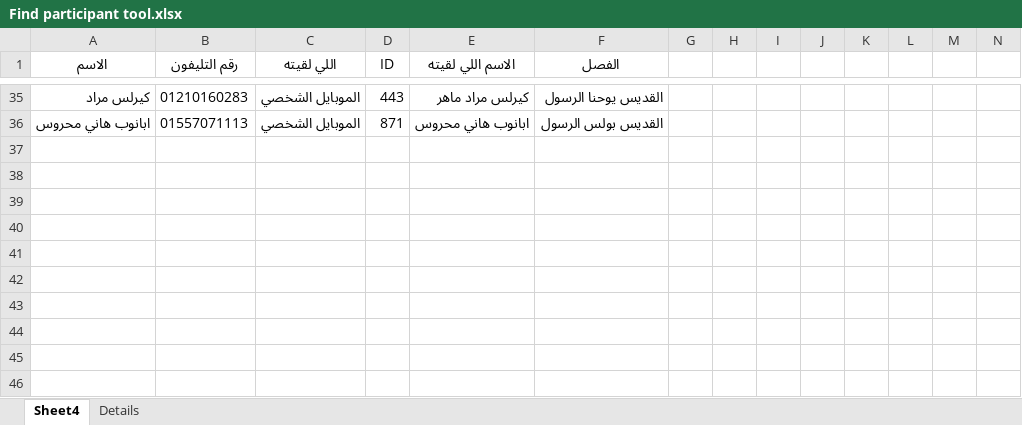
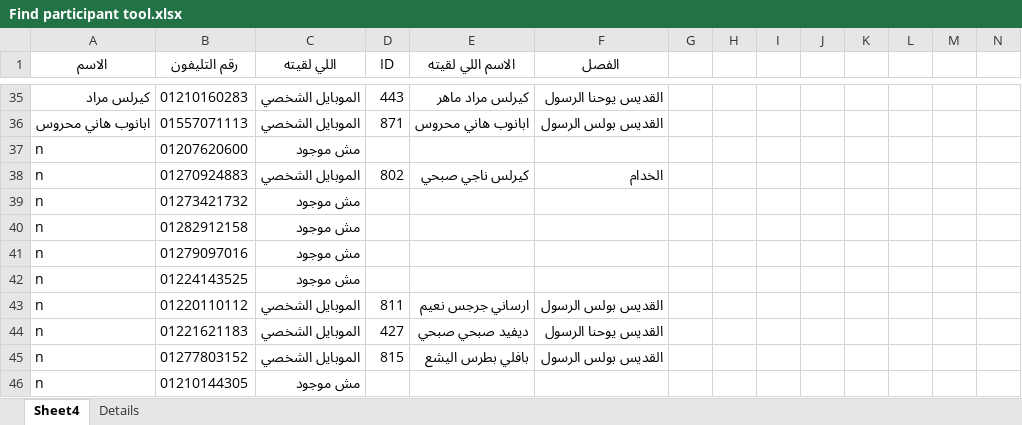
Before and after one commit to KyrillosMorgan/preparatory, an Excel workbook: Tools/Find participant tool.xlsx, sheet Sheet4, drawn as a sheet; only a part is shown, gaps mark what is left out; values as stored, in another font and other column widths than the file's, no borders; conditional formats and table styles not drawn; the diff names each change by its address in the sheet, - before the commit and + after, or states it on an @@ line.

```diff
--- a/Tools/Find participant tool.xlsx (sheet Sheet4)
+++ b/Tools/Find participant tool.xlsx (sheet Sheet4)
+row 37: n | 01207620600 | مش موجود
+row 38: n | 01270924883 | الموبايل الشخصي | 802 | كيرلس ناجي صبحي | الخدام
+row 39: n | 01273421732 | مش موجود
+row 40: n | 01282912158 | مش موجود
+row 41: n | 01279097016 | مش موجود
+row 42: n | 01224143525 | مش موجود
+row 43: n | 01220110112 | الموبايل الشخصي | 811 | ارساني جرجس نعيم | القديس بولس الرسول
+row 44: n | 01221621183 | الموبايل الشخصي | 427 | ديفيد صبحي صبحي | القديس يوحنا الرسول
+row 45: n | 01277803152 | الموبايل الشخصي | 815 | بافلي بطرس اليشع | القديس بولس الرسول
+row 46: n | 01210144305 | مش موجود
```
Also changed, not shown: Apparatus/بيانات فصل القديس بولس الرسول - 3 اعدادي - 2024.xlsx, 1 other file.
